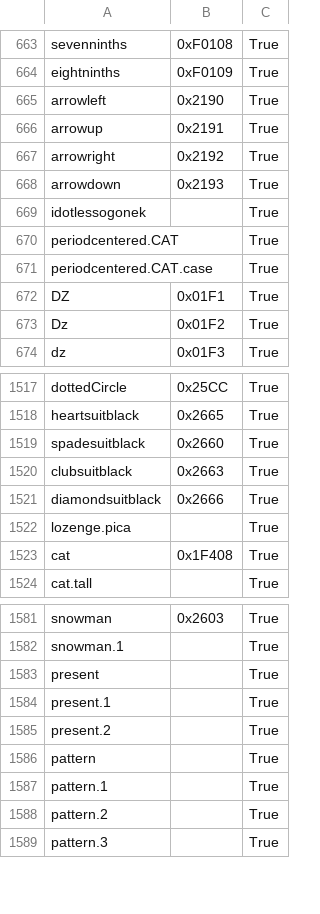
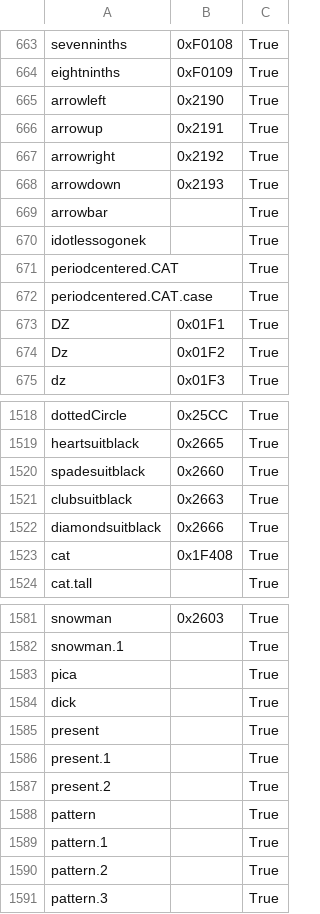
Before and after one commit to rosettatype/handjet, a CSV file: tools/drawbot-scripts/glyphnames-unicodes-show.csv, drawn as a sheet; only a part is shown, gaps mark what is left out; removed rows and columns are numbered as before the commit, all else as after; the diff names each change by its address in the sheet, - before the commit and + after, or states it on an @@ line.

Commit message:
Fixed arrows, recompiled fonts

```diff
--- a/tools/drawbot-scripts/glyphnames-unicodes-show.csv
+++ b/tools/drawbot-scripts/glyphnames-unicodes-show.csv
+row 669: arrowbar |  | True
-row 1522: lozenge.pica |  | True
+row 1583: pica |  | True
+row 1584: dick |  | True
```
Also changed, not shown: 4 other files.
